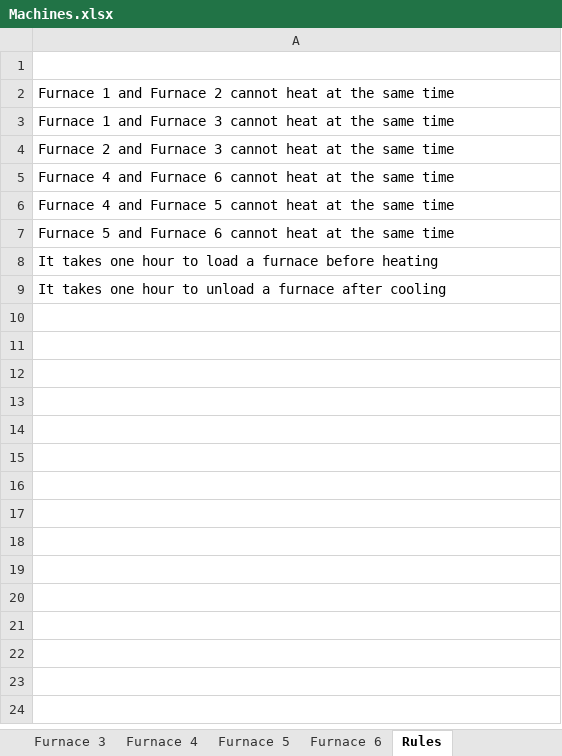
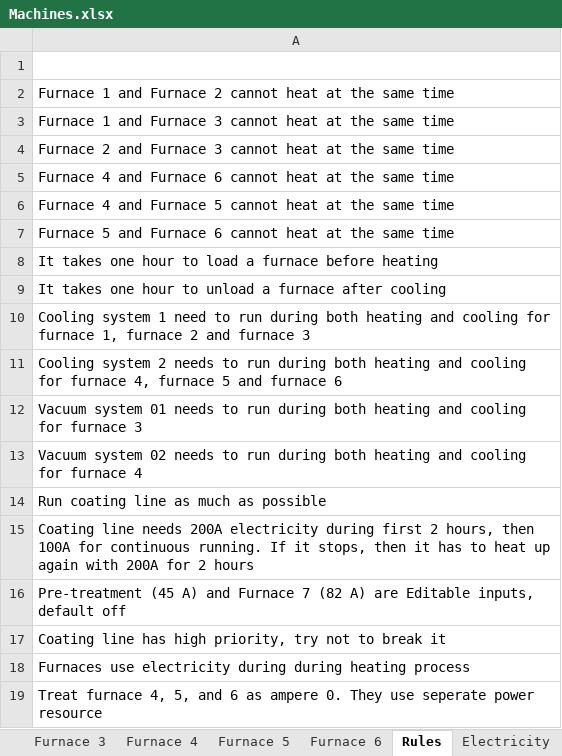
Before and after one commit to hongfeng645513/ProdPlan, an Excel workbook: Machine/Machines.xlsx, sheet Rules, drawn as a sheet; values as stored, in another font and other column widths than the file's, no borders; the diff names each change by its address in the sheet, - before the commit and + after, or states it on an @@ line.

```diff
--- a/Machine/Machines.xlsx (sheet Rules)
+++ b/Machine/Machines.xlsx (sheet Rules)
+sheet tab: Electricity
+row 10: Cooling system 1 need to run during both heating and cooling for furnace 1, furnace 2 and furnace 3
+row 11: Cooling system 2 needs to run during both heating and cooling for furnace 4, furnace 5 and furnace 6
+row 12: Vacuum system 01 needs to run during both heating and cooling for furnace 3
+row 13: Vacuum system 02 needs to run during both heating and cooling for furnace 4
+row 14: Run coating line as much as possible
+row 15: Coating line needs 200A electricity during first 2 hours, then 100A for continuous running. If it stops, then it has to heat up again with 200A for 2 hours
+row 16: Pre-treatment (45 A) and Furnace 7 (82 A) are Editable inputs, default off
+row 17: Coating line has high priority, try not to break it
+row 18: Furnaces use electricity during during heating process
+row 19: Treat furnace 4, 5, and 6 as ampere 0. They use seperate power resource
```
Also changed, not shown: 14 other files.
